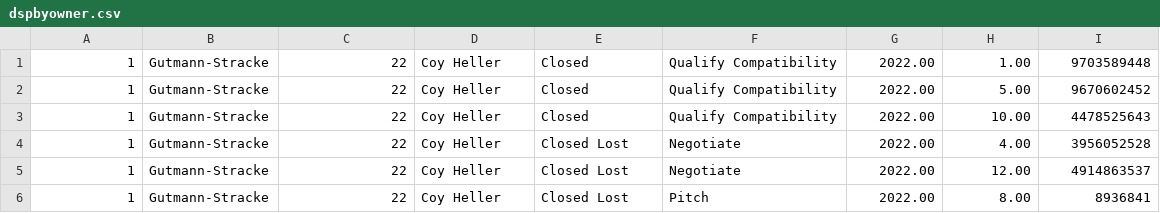
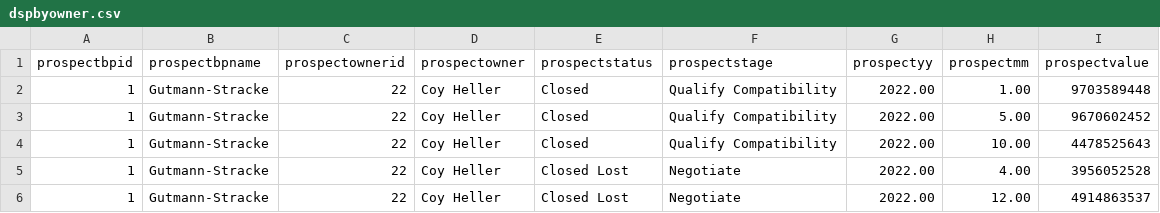
Before and after one commit to jobdesc-office/learning-api, a CSV file: dsp/dspbyowner.csv, drawn as a sheet; only a part is shown; the shorter side is filled out with more unchanged rows.

```diff
--- a/dsp/dspbyowner.csv
+++ b/dsp/dspbyowner.csv
@@ -1 +1,2 @@
+"prospectbpid","prospectbpname","prospectownerid","prospectowner","prospectstatus","prospectstage","prospectyy","prospectmm","prospectvalue"
 1,Gutmann-Stracke,22,Coy Heller,Closed,Qualify Compatibility,2022.00,1.00,9703589448
```
Also changed, not shown: dsp/dspbybp.csv, dsp/dspbycust.csv, 3 other files.
